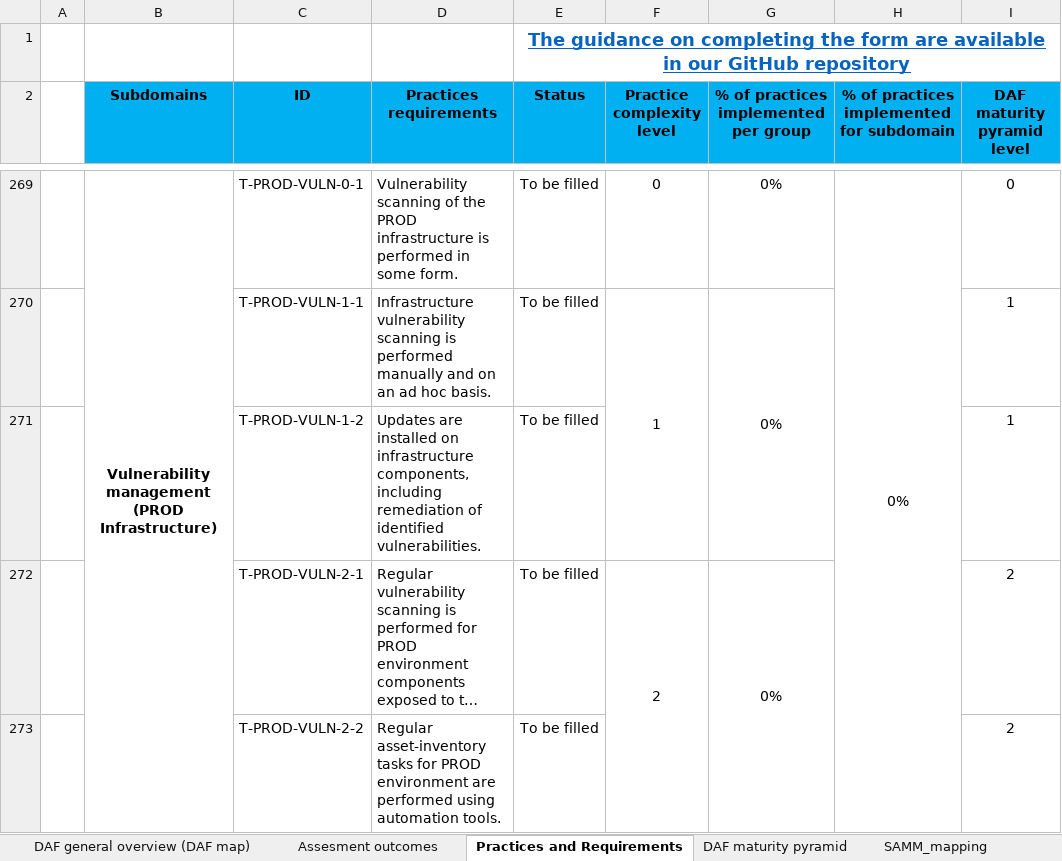
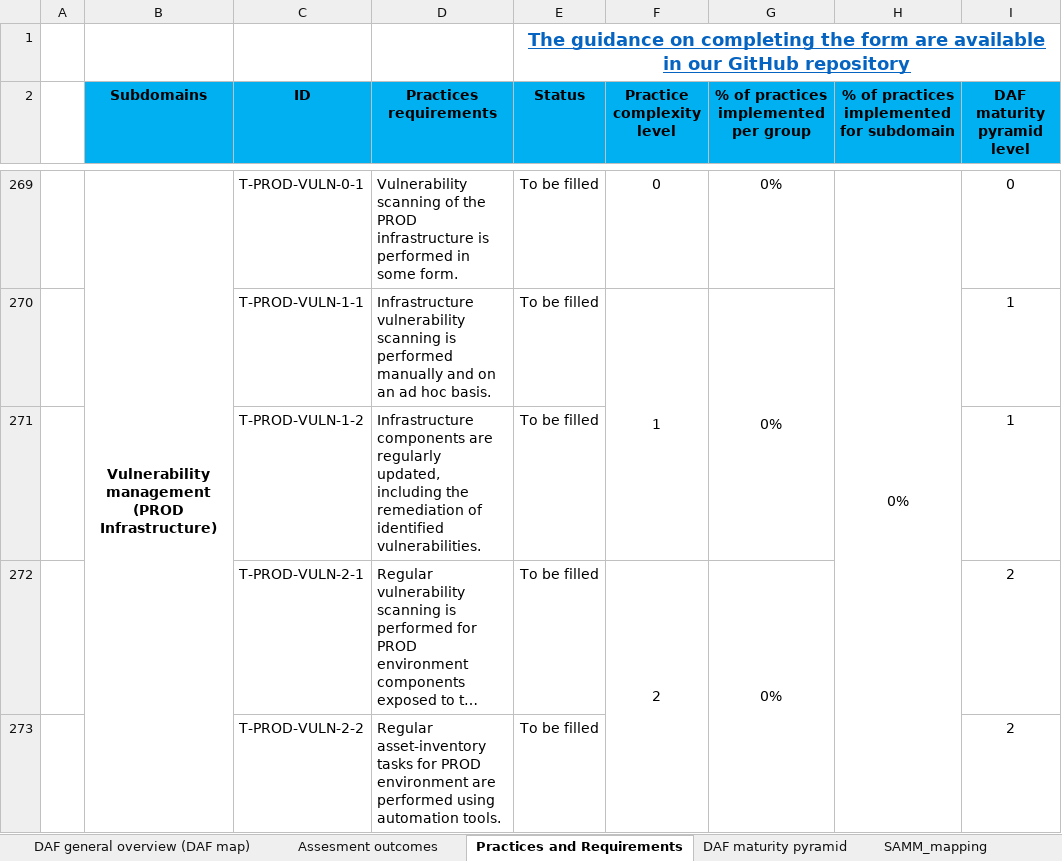
Before and after one commit to Jet-Security-Team/DevSecOps-Assessment-Framework-ENG, an Excel workbook: DAF_public_ENG.xlsx, sheet Practices and Requirements, drawn as a sheet; only a part is shown, gaps mark what is left out; long unchanged cells end in …; values as stored, in another font and other column widths than the file's, no borders; charts and pictures and conditional formats not drawn; the diff covers the shown part only; the diff names each change by its address in the sheet, - before the commit and + after, or states it on an @@ line.

```diff
--- a/DAF_public_ENG.xlsx (sheet Practices and Requirements)
+++ b/DAF_public_ENG.xlsx (sheet Practices and Requirements)
-D271 (Practices requirements): Updates are installed on infrastructure components, including remediation of…
+D271 (Practices requirements): Infrastructure components are regularly updated, including the remediation of…
```
Also changed, not shown: 16 edited cells elsewhere in this sheet, sheet Assesment outcomes, charts or pictures.
